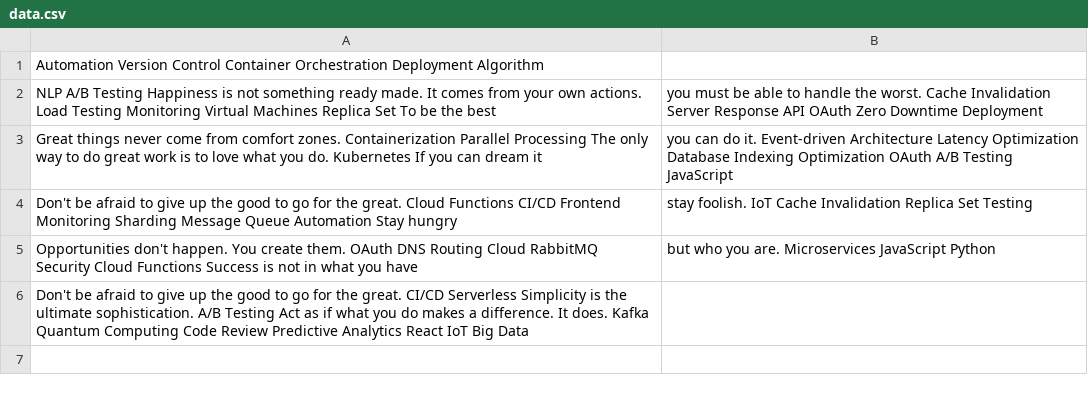
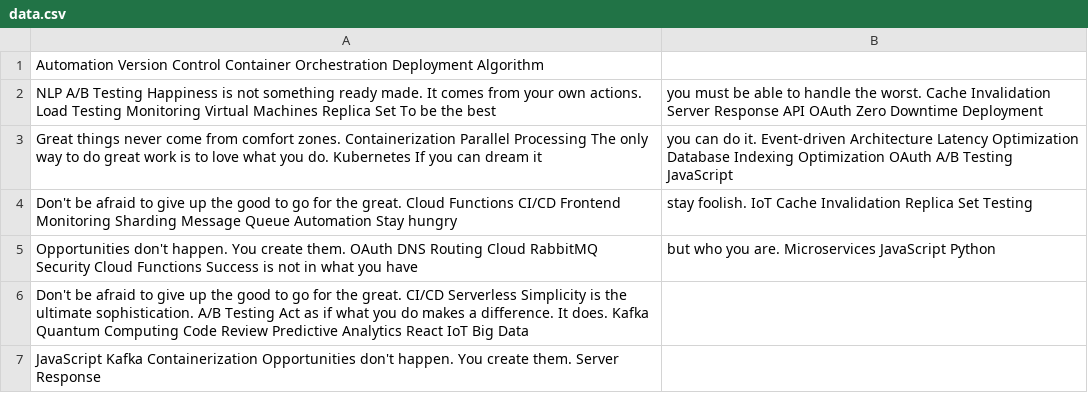
Before and after one commit to paste-04copilot/natius9963, a CSV file: logs/data.csv, drawn as a sheet; the diff names each change by its address in the sheet, - before the commit and + after, or states it on an @@ line.

```diff
--- a/logs/data.csv
+++ b/logs/data.csv
+row 7: JavaScript Kafka Containerization Opportunities don't happen. You create them. Server Response
```
Also changed, not shown: logs/mock_data.csv.
